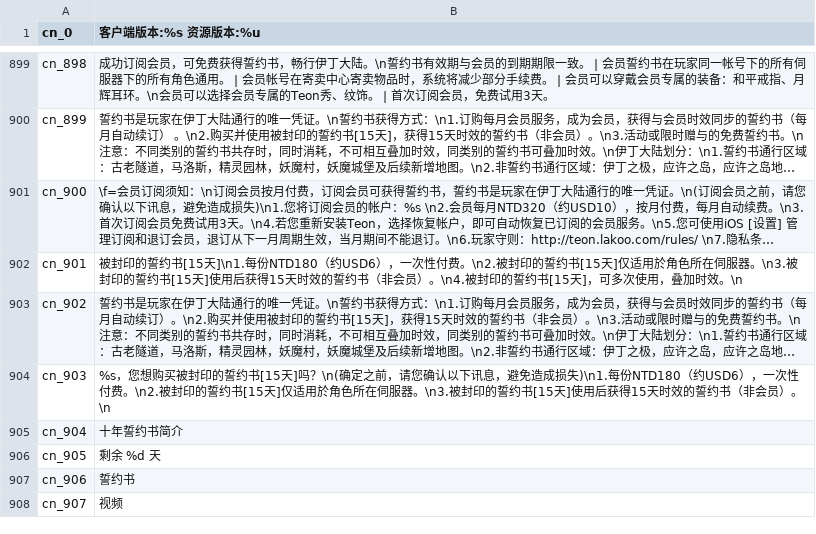
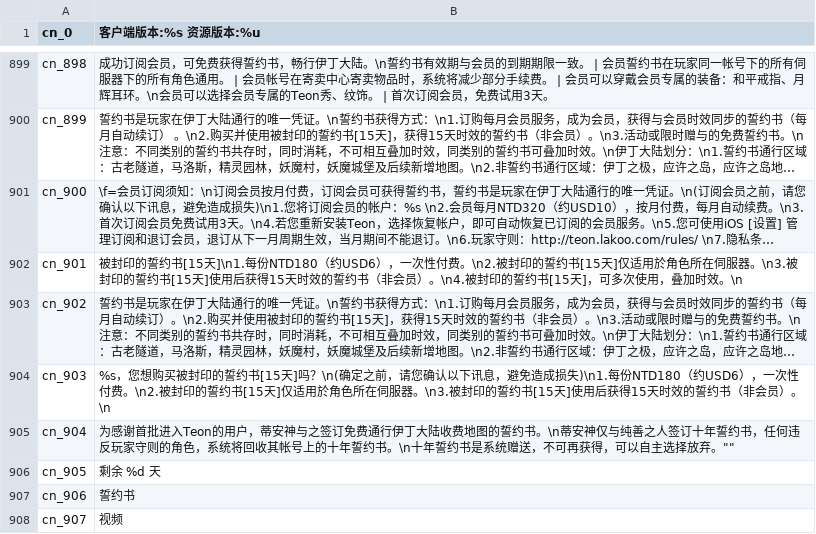
Before and after one commit to oberon-wu/teon-lang, a CSV file: localization/localization_cn.csv, drawn as a sheet; only a part is shown, gaps mark what is left out; long unchanged cells end in …; the diff names each change by its address in the sheet, - before the commit and + after, or states it on an @@ line.

Commit message:
update localization

```diff
--- a/localization/localization_cn.csv
+++ b/localization/localization_cn.csv
-B905 (客户端版本:%s 资源版本:%u): 十年誓约书简介
+B905 (客户端版本:%s 资源版本:%u): 为感谢首批进入Teon的用户，蒂安神与之签订免费通行伊丁大陆收费地图的誓约书。\n蒂安神仅与纯善之人签订十年誓约书，任何违反玩家守则的角色，系统将回收其帐号上的十年誓约书。\n十年誓约书是系统赠送，不可再获得，可以自主选择放弃。""
```
Also changed, not shown: localization/localization_tw.csv.
